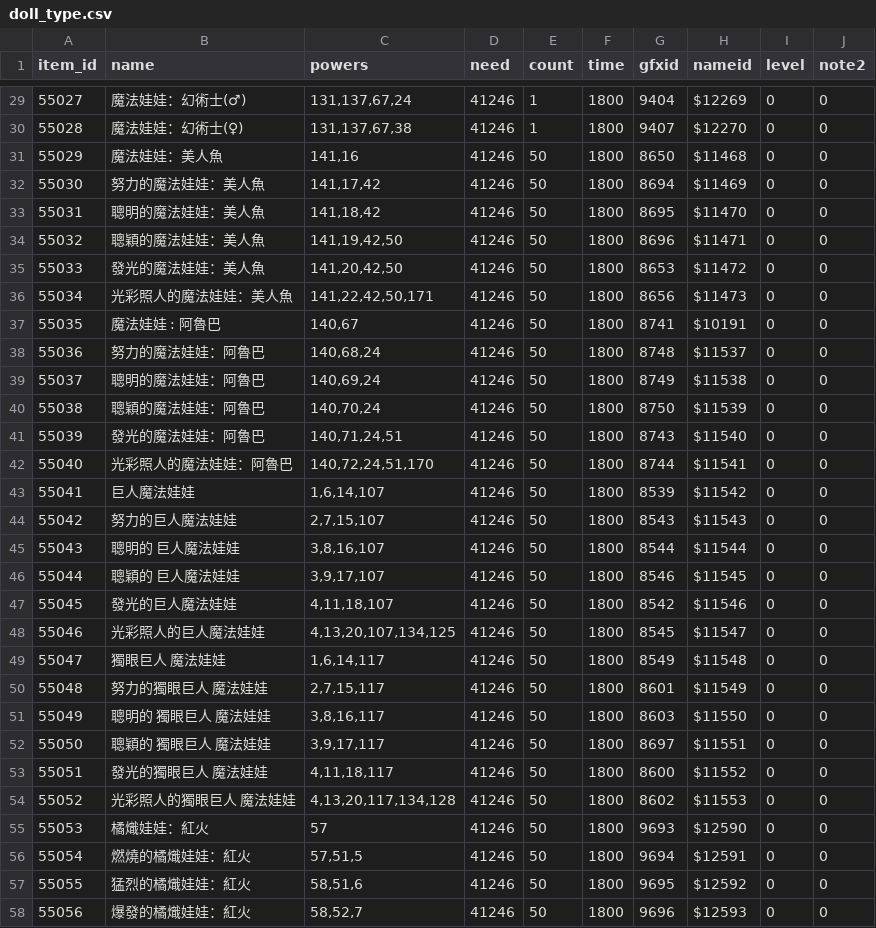
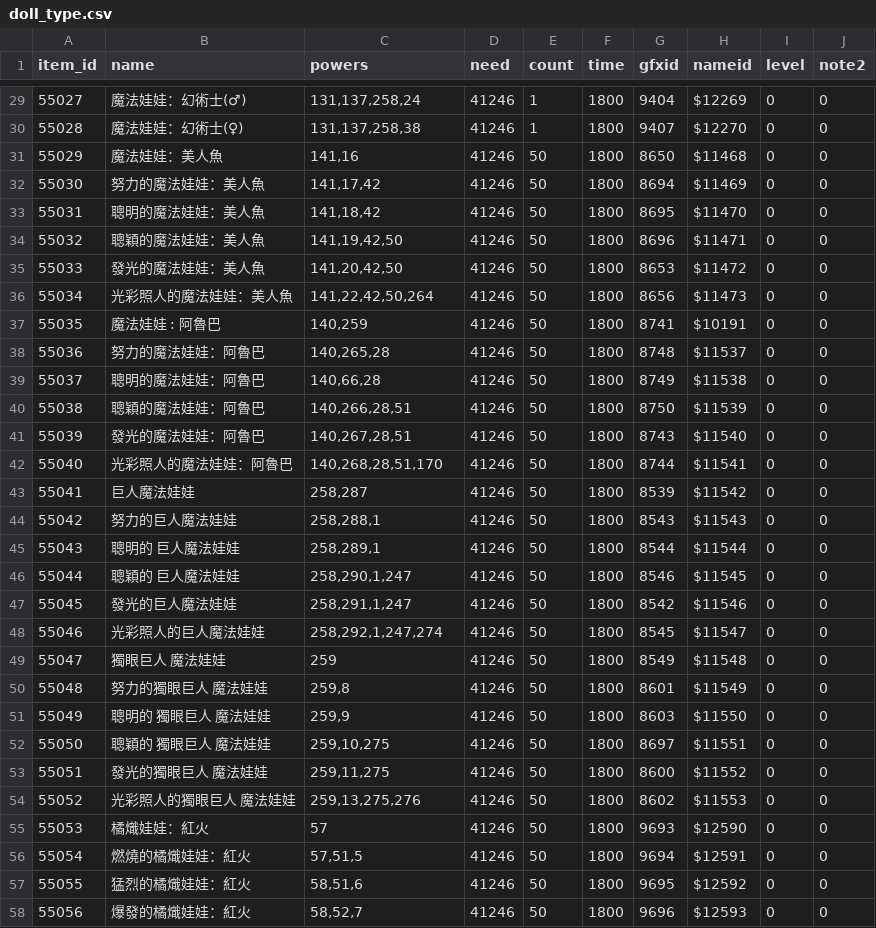
Before and after one commit to Bond901/LoD, a CSV file: data/csv/doll_type.csv, drawn as a sheet; only a part is shown, gaps mark what is left out; the diff covers the shown part only.

```diff
--- a/data/csv/doll_type.csv
+++ b/data/csv/doll_type.csv
@@ -29,3 +29,3 @@
-"55027","魔法娃娃：幻術士(♂)","131,137,67,24","41246","1","1800","9404","$12269","0","0"
-"55028","魔法娃娃：幻術士(♀)","131,137,67,38","41246","1","1800","9407","$12270","0","0"
+"55027","魔法娃娃：幻術士(♂)","131,137,258,24","41246","1","1800","9404","$12269","0","0"
+"55028","魔法娃娃：幻術士(♀)","131,137,258,38","41246","1","1800","9407","$12270","0","0"
 "55029","魔法娃娃：美人魚  ","141,16","41246","50","1800","8650","$11468","0","0"
@@ -35,21 +35,21 @@
 "55033","發光的魔法娃娃：美人魚  ","141,20,42,50","41246","50","1800","8653","$11472","0","0"
-"55034","光彩照人的魔法娃娃：美人魚  ","141,22,42,50,171","41246","50","1800","8656","$11473","0","0"
-"55035","魔法娃娃 : 阿魯巴  ","140,67","41246","50","1800","8741","$10191","0","0"
-"55036","努力的魔法娃娃：阿魯巴","140,68,24","41246","50","1800","8748","$11537","0","0"
-"55037","聰明的魔法娃娃：阿魯巴","140,69,24","41246","50","1800","8749","$11538","0","0"
-"55038","聰穎的魔法娃娃：阿魯巴","140,70,24","41246","50","1800","8750","$11539","0","0"
-"55039","發光的魔法娃娃：阿魯巴","140,71,24,51","41246","50","1800","8743","$11540","0","0"
-"55040","光彩照人的魔法娃娃：阿魯巴","140,72,24,51,170","41246","50","1800","8744","$11541","0","0"
-"55041","巨人魔法娃娃  ","1,6,14,107","41246","50","1800","8539","$11542","0","0"
-"55042","努力的巨人魔法娃娃  ","2,7,15,107","41246","50","1800","8543","$11543","0","0"
-"55043","聰明的 巨人魔法娃娃  ","3,8,16,107","41246","50","1800","8544","$11544","0","0"
-"55044","聰穎的 巨人魔法娃娃  ","3,9,17,107","41246","50","1800","8546","$11545","0","0"
-"55045","發光的巨人魔法娃娃  ","4,11,18,107","41246","50","1800","8542","$11546","0","0"
-"55046","光彩照人的巨人魔法娃娃  ","4,13,20,107,134,125","41246","50","1800","8545","$11547","0","0"
-"55047","獨眼巨人 魔法娃娃  ","1,6,14,117","41246","50","1800","8549","$11548","0","0"
-"55048","努力的獨眼巨人 魔法娃娃  ","2,7,15,117","41246","50","1800","8601","$11549","0","0"
-"55049","聰明的 獨眼巨人 魔法娃娃  ","3,8,16,117","41246","50","1800","8603","$11550","0","0"
-"55050","聰穎的 獨眼巨人 魔法娃娃  ","3,9,17,117","41246","50","1800","8697","$11551","0","0"
-"55051","發光的獨眼巨人 魔法娃娃  ","4,11,18,117","41246","50","1800","8600","$11552","0","0"
-"55052","光彩照人的獨眼巨人 魔法娃娃  ","4,13,20,117,134,128","41246","50","1800","8602","$11553","0","0"
+"55034","光彩照人的魔法娃娃：美人魚  ","141,22,42,50,264","41246","50","1800","8656","$11473","0","0"
+"55035","魔法娃娃 : 阿魯巴  ","140,259","41246","50","1800","8741","$10191","0","0"
+"55036","努力的魔法娃娃：阿魯巴","140,265,28","41246","50","1800","8748","$11537","0","0"
+"55037","聰明的魔法娃娃：阿魯巴","140,66,28","41246","50","1800","8749","$11538","0","0"
+"55038","聰穎的魔法娃娃：阿魯巴","140,266,28,51","41246","50","1800","8750","$11539","0","0"
+"55039","發光的魔法娃娃：阿魯巴","140,267,28,51","41246","50","1800","8743","$11540","0","0"
+"55040","光彩照人的魔法娃娃：阿魯巴","140,268,28,51,170","41246","50","1800","8744","$11541","0","0"
+"55041","巨人魔法娃娃  ","258,287","41246","50","1800","8539","$11542","0","0"
+"55042","努力的巨人魔法娃娃  ","258,288,1","41246","50","1800","8543","$11543","0","0"
+"55043","聰明的 巨人魔法娃娃  ","258,289,1","41246","50","1800","8544","$11544","0","0"
+"55044","聰穎的 巨人魔法娃娃  ","258,290,1,247","41246","50","1800","8546","$11545","0","0"
+"55045","發光的巨人魔法娃娃  ","258,291,1,247","41246","50","1800","8542","$11546","0","0"
+"55046","光彩照人的巨人魔法娃娃  ","258,292,1,247,274","41246","50","1800","8545","$11547","0","0"
+"55047","獨眼巨人 魔法娃娃  ","259","41246","50","1800","8549","$11548","0","0"
+"55048","努力的獨眼巨人 魔法娃娃  ","259,8","41246","50","1800","8601","$11549","0","0"
+"55049","聰明的 獨眼巨人 魔法娃娃  ","259,9","41246","50","1800","8603","$11550","0","0"
+"55050","聰穎的 獨眼巨人 魔法娃娃  ","259,10,275","41246","50","1800","8697","$11551","0","0"
+"55051","發光的獨眼巨人 魔法娃娃  ","259,11,275","41246","50","1800","8600","$11552","0","0"
+"55052","光彩照人的獨眼巨人 魔法娃娃  ","259,13,275,276","41246","50","1800","8602","$11553","0","0"
 "55053","橘熾娃娃：紅火","57","41246","50","1800","9693","$12590","0","0"
```
Also changed, not shown: 34 edited cells elsewhere in this file.
